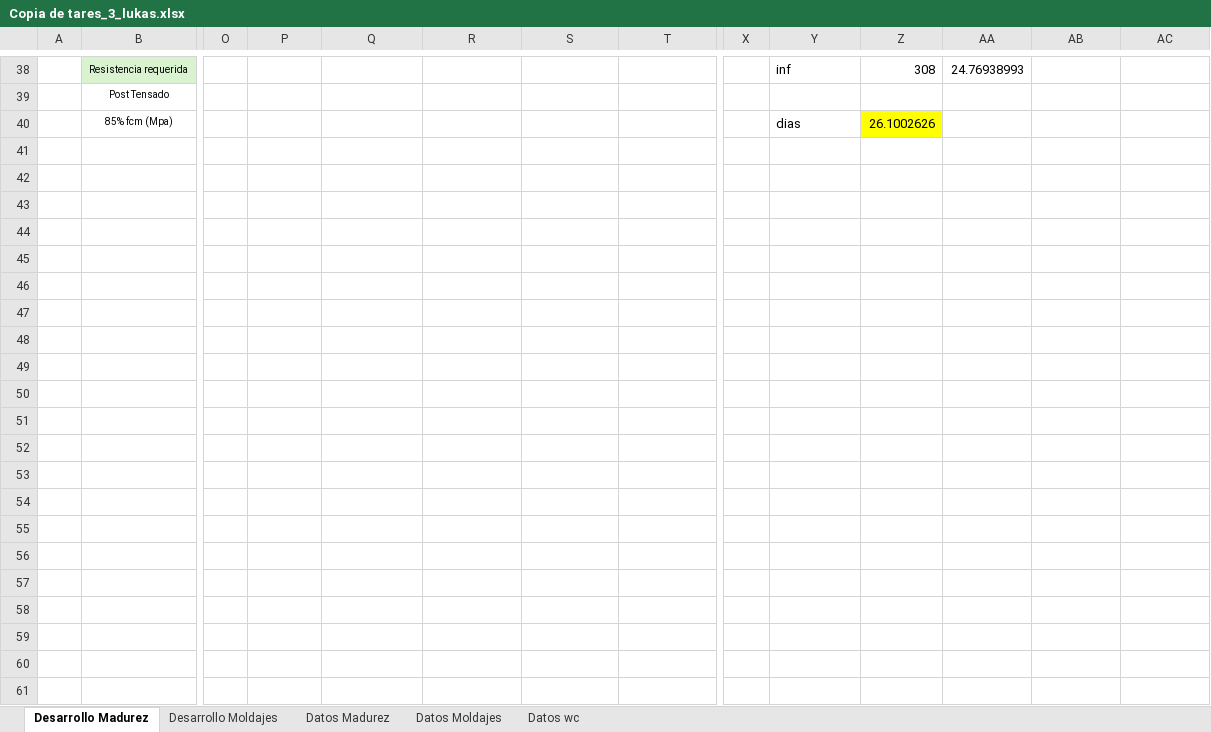
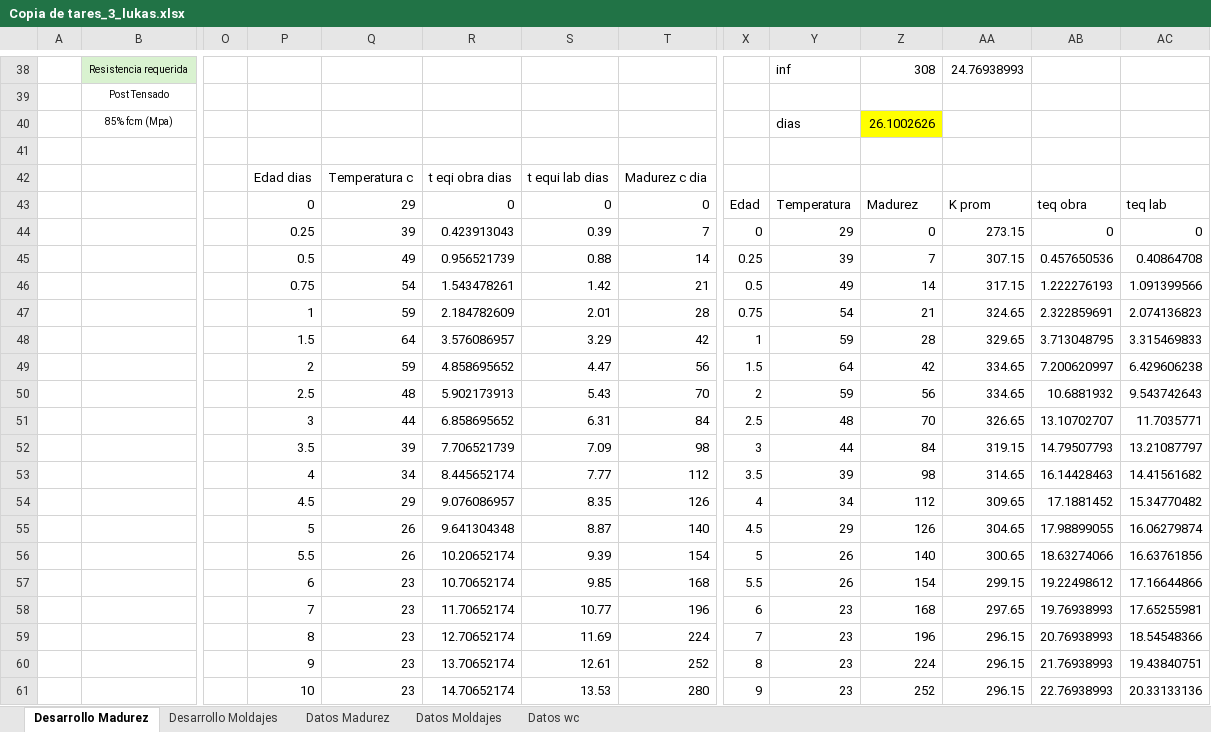
Before and after one commit to Felipevic/TALLER_3_TH, an Excel workbook: Copia de tares_3_lukas.xlsx, sheet Desarrollo Madurez, drawn as a sheet; only a part is shown, gaps mark what is left out; values as stored, in another font and other column widths than the file's, no borders; charts and pictures not drawn; rows hold the shown columns only; the diff covers the shown part only; the diff names each change by its address in the sheet, - before the commit and + after, or states it on an @@ line.

Commit message:
avance lukas :)

```diff
--- a/Copia de tares_3_lukas.xlsx (sheet Desarrollo Madurez)
+++ b/Copia de tares_3_lukas.xlsx (sheet Desarrollo Madurez)
+row 42:  |  |  | Edad dias | Temperatura c | t eqi obra dias | t equi lab dias | Madurez c dia
+row 43:  |  |  | 0 | 29 | 0 | 0 | 0 | Edad | Temperatura | Madurez | K prom | teq obra | teq lab
+row 44:  |  |  | 0.25 | 39 | 0.423913043 | 0.39 | 7 | 0 | 29 | 0 | 273.15 | 0 | 0
+row 45:  |  |  | 0.5 | 49 | 0.956521739 | 0.88 | 14 | 0.25 | 39 | 7 | 307.15 | 0.457650536 | 0.40864708
+row 46:  |  |  | 0.75 | 54 | 1.543478261 | 1.42 | 21 | 0.5 | 49 | 14 | 317.15 | 1.222276193 | 1.091399566
+row 47:  |  |  | 1 | 59 | 2.184782609 | 2.01 | 28 | 0.75 | 54 | 21 | 324.65 | 2.322859691 | 2.074136823
+row 48:  |  |  | 1.5 | 64 | 3.576086957 | 3.29 | 42 | 1 | 59 | 28 | 329.65 | 3.713048795 | 3.315469833
+row 49:  |  |  | 2 | 59 | 4.858695652 | 4.47 | 56 | 1.5 | 64 | 42 | 334.65 | 7.200620997 | 6.429606238
+row 50:  |  |  | 2.5 | 48 | 5.902173913 | 5.43 | 70 | 2 | 59 | 56 | 334.65 | 10.6881932 | 9.543742643
+row 51:  |  |  | 3 | 44 | 6.858695652 | 6.31 | 84 | 2.5 | 48 | 70 | 326.65 | 13.10702707 | 11.7035771
+row 52:  |  |  | 3.5 | 39 | 7.706521739 | 7.09 | 98 | 3 | 44 | 84 | 319.15 | 14.79507793 | 13.21087797
+row 53:  |  |  | 4 | 34 | 8.445652174 | 7.77 | 112 | 3.5 | 39 | 98 | 314.65 | 16.14428463 | 14.41561682
+row 54:  |  |  | 4.5 | 29 | 9.076086957 | 8.35 | 126 | 4 | 34 | 112 | 309.65 | 17.1881452 | 15.34770482
+row 55:  |  |  | 5 | 26 | 9.641304348 | 8.87 | 140 | 4.5 | 29 | 126 | 304.65 | 17.98899055 | 16.06279874
+row 56:  |  |  | 5.5 | 26 | 10.20652174 | 9.39 | 154 | 5 | 26 | 140 | 300.65 | 18.63274066 | 16.63761856
+row 57:  |  |  | 6 | 23 | 10.70652174 | 9.85 | 168 | 5.5 | 26 | 154 | 299.15 | 19.22498612 | 17.16644866
+row 58:  |  |  | 7 | 23 | 11.70652174 | 10.77 | 196 | 6 | 23 | 168 | 297.65 | 19.76938993 | 17.65255981
+row 59:  |  |  | 8 | 23 | 12.70652174 | 11.69 | 224 | 7 | 23 | 196 | 296.15 | 20.76938993 | 18.54548366
+row 60:  |  |  | 9 | 23 | 13.70652174 | 12.61 | 252 | 8 | 23 | 224 | 296.15 | 21.76938993 | 19.43840751
+row 61:  |  |  | 10 | 23 | 14.70652174 | 13.53 | 280 | 9 | 23 | 252 | 296.15 | 22.76938993 | 20.33133136
```
Also changed, not shown: 5 added rows elsewhere in this sheet, 9 other files.
